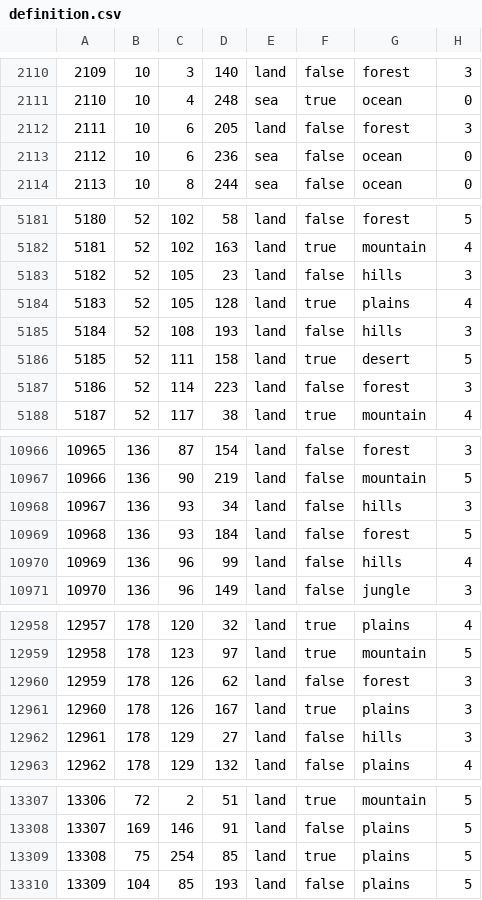
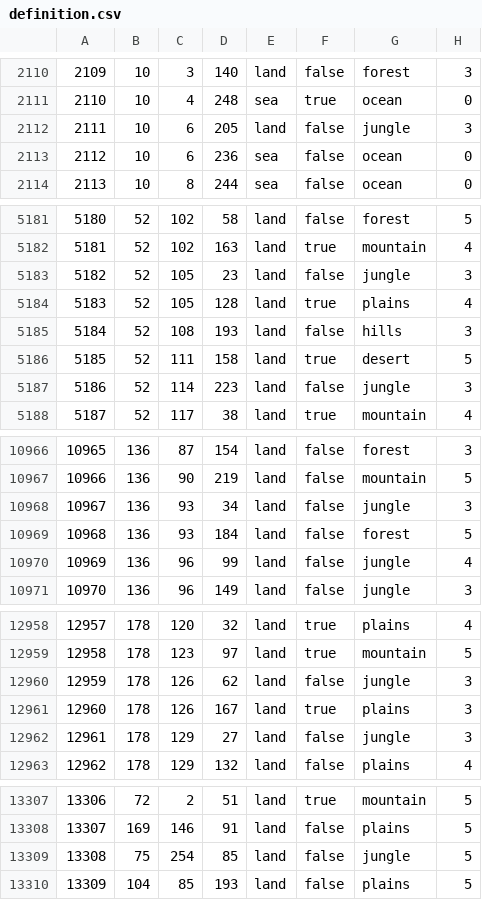
Before and after one commit to EROR44/1849AOTSM, a CSV file: aotsm/map/definition.csv, drawn as a sheet; only a part is shown, gaps mark what is left out; the diff covers the shown part only.

```diff
--- a/aotsm/map/definition.csv
+++ b/aotsm/map/definition.csv
@@ -2111,3 +2111,3 @@
 2110;10;4;248;sea;true;ocean;0
-2111;10;6;205;land;false;forest;3
+2111;10;6;205;land;false;jungle;3
 2112;10;6;236;sea;false;ocean;0
@@ -5182,3 +5182,3 @@
 5181;52;102;163;land;true;mountain;4
-5182;52;105;23;land;false;hills;3
+5182;52;105;23;land;false;jungle;3
 5183;52;105;128;land;true;plains;4
@@ -5186,3 +5186,3 @@
 5185;52;111;158;land;true;desert;5
-5186;52;114;223;land;false;forest;3
+5186;52;114;223;land;false;jungle;3
 5187;52;117;38;land;true;mountain;4
@@ -10967,5 +10967,5 @@
 10966;136;90;219;land;false;mountain;5
-10967;136;93;34;land;false;hills;3
+10967;136;93;34;land;false;jungle;3
 10968;136;93;184;land;false;forest;5
-10969;136;96;99;land;false;hills;4
+10969;136;96;99;land;false;jungle;4
 10970;136;96;149;land;false;jungle;3
@@ -12959,5 +12959,5 @@
 12958;178;123;97;land;true;mountain;5
-12959;178;126;62;land;false;forest;3
+12959;178;126;62;land;false;jungle;3
 12960;178;126;167;land;true;plains;3
-12961;178;129;27;land;false;hills;3
+12961;178;129;27;land;false;jungle;3
 12962;178;129;132;land;false;plains;4
@@ -13308,3 +13308,3 @@
 13307;169;146;91;land;false;plains;5
-13308;75;254;85;land;true;plains;5
+13308;75;254;85;land;false;jungle;5
 13309;104;85;193;land;false;plains;5
```
Also changed, not shown: 25 edited cells elsewhere in this file, 54 other files.
